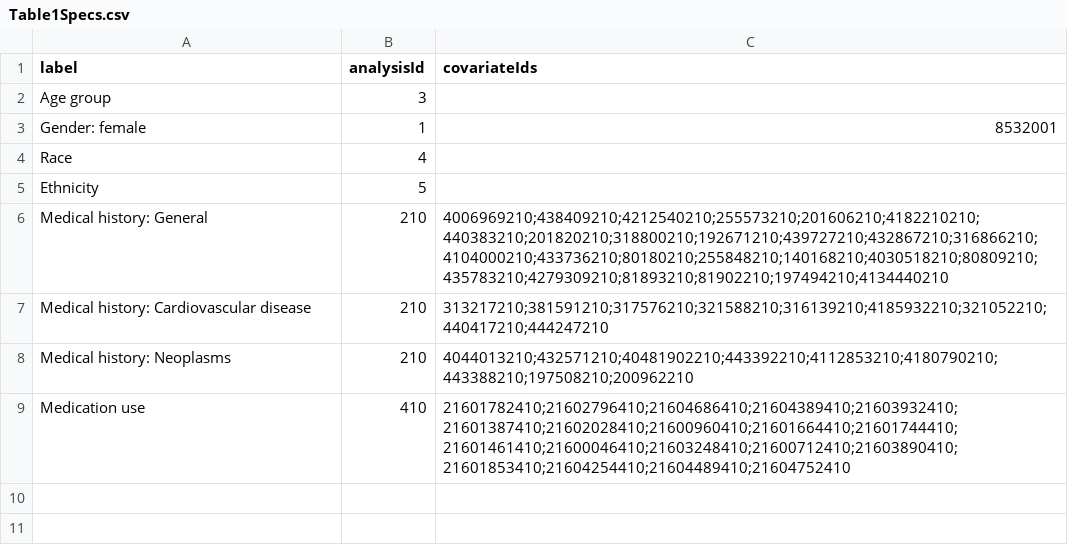
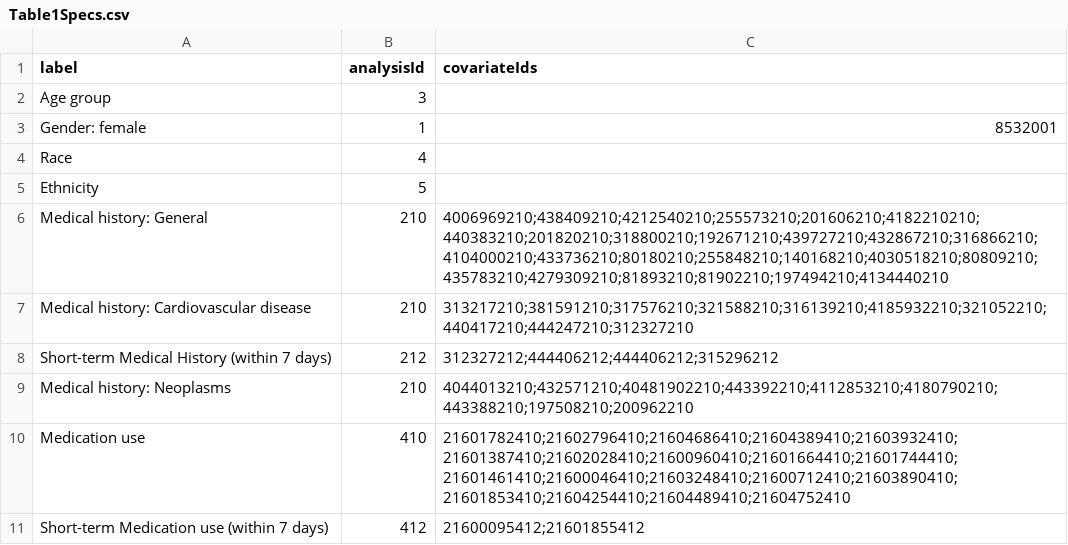
Before and after one commit to ohdsi-studies/TicagrelorVsClopidogrel, a CSV file: inst/shiny/EvidenceExplorer/Table1Specs.csv, drawn as a sheet.

Commit message:
update table1spec for Shiny

```diff
--- a/inst/shiny/EvidenceExplorer/Table1Specs.csv
+++ b/inst/shiny/EvidenceExplorer/Table1Specs.csv
@@ -6,4 +6,6 @@ Ethnicity,5,
 Medical history: General,210,4006969210;438409210;4212540210;255573210;201606210;4182210210;440383210;201820210;318800210;192671210;439727210;432867210;316866210;4104000210;433736210;80180210;255848210;140168210;4030518210;80809210;435783210;4279309210;81893210;81902210;197494210;4134440210
-Medical history: Cardiovascular disease,210,313217210;381591210;317576210;321588210;316139210;4185932210;321052210;440417210;444247210
+Medical history: Cardiovascular disease,210,313217210;381591210;317576210;321588210;316139210;4185932210;321052210;440417210;444247210;312327210
+Short-term Medical History (within 7 days),212,312327212;444406212;444406212;315296212
 Medical history: Neoplasms,210,4044013210;432571210;40481902210;443392210;4112853210;4180790210;443388210;197508210;200962210
 Medication use,410,21601782410;21602796410;21604686410;21604389410;21603932410;21601387410;21602028410;21600960410;21601664410;21601744410;21601461410;21600046410;21603248410;21600712410;21603890410;21601853410;21604254410;21604489410;21604752410
+Short-term Medication use (within 7 days),412,21600095412;21601855412
```
